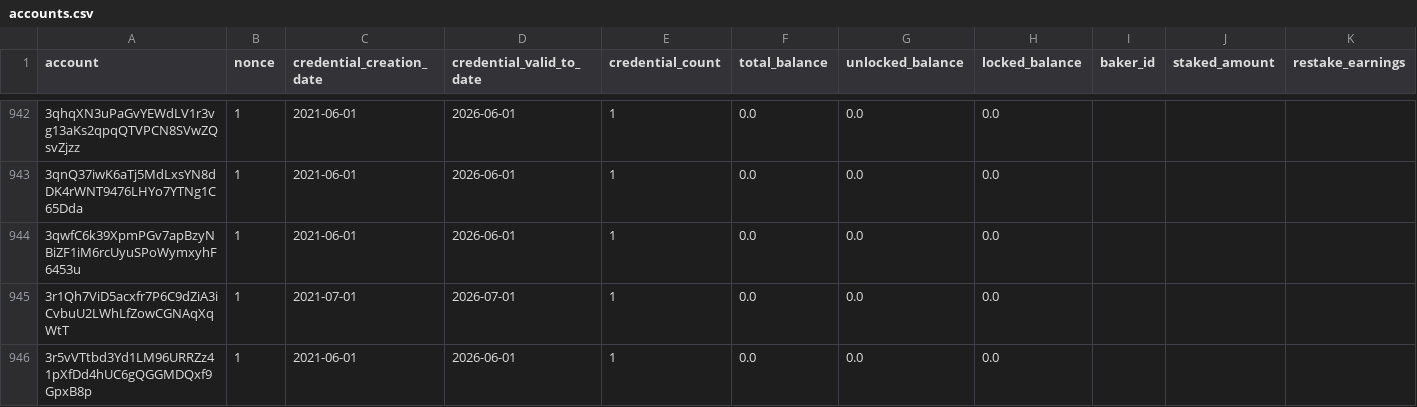
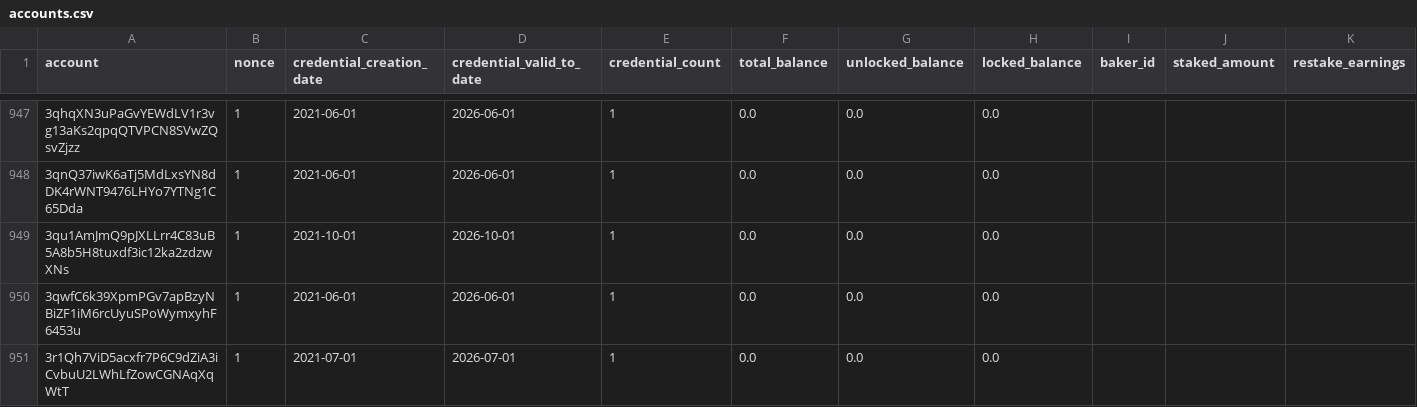
Before and after one commit to ccdexplorer/ccdexplorer-accounts, a CSV file: accounts.csv, drawn as a sheet; only a part is shown, gaps mark what is left out; the shorter side is filled out with more unchanged rows; rows hold the shown columns only; the diff covers the shown part only; the diff names each change by its address in the sheet, - before the commit and + after, or states it on an @@ line.

```diff
--- a/accounts.csv
+++ b/accounts.csv
+row 949: 3qu1AmJmQ9pJXLLrr4C83uB5A8b5H8tuxdf3ic12ka2zdzwXNs | 1 | 2021-10-01 | 2026-10-01 | 1 | 0.0 | 0.0 | 0.0
```
Also changed, not shown: 10 added rows and 46 edited cells elsewhere in this file.
